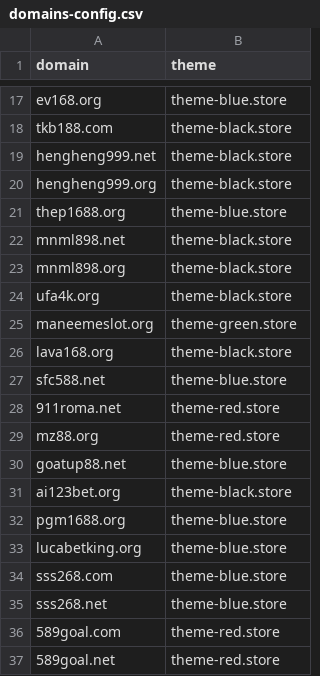
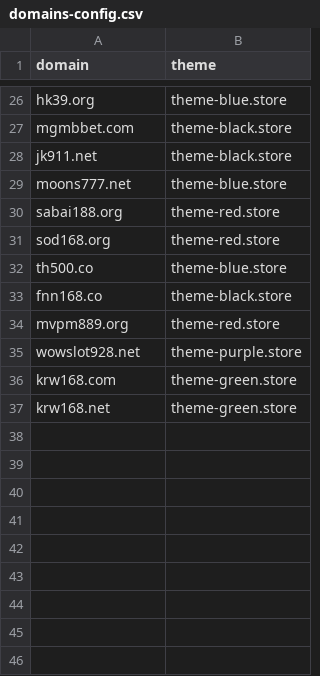
Before and after one commit to AnonymousVS/Website-Daily-Create, a CSV file: domains-config.csv, drawn as a sheet; only a part is shown, gaps mark what is left out; removed rows and columns are numbered as before the commit, all else as after; the diff covers the shown part only; the diff names each change by its address in the sheet, - before the commit and + after, or states it on an @@ line.

Commit message:
Update domains-config.csv

```diff
--- a/domains-config.csv
+++ b/domains-config.csv
-A26 (domain): ev168.org
+A26 (domain): hk39.org
-A27 (domain): tkb188.com
+A27 (domain): mgmbbet.com
-row 19: hengheng999.net | theme-black.store
-row 20: hengheng999.org | theme-black.store
-row 21: thep1688.org | theme-blue.store
-A28 (domain): mnml898.net
+A28 (domain): jk911.net
-row 23: mnml898.org | theme-black.store
-row 24: ufa4k.org | theme-black.store
-row 25: maneemeslot.org | theme-green.store
-row 26: lava168.org | theme-black.store
-A29 (domain): sfc588.net
+A29 (domain): moons777.net
-A30 (domain): 911roma.net
+A30 (domain): sabai188.org
-A31 (domain): mz88.org
+A31 (domain): sod168.org
-A32 (domain): goatup88.net
+A32 (domain): th500.co
-A33 (domain): ai123bet.org
+A33 (domain): fnn168.co
-row 32: pgm1688.org | theme-blue.store
-row 33: lucabetking.org | theme-blue.store
-row 34: sss268.com | theme-blue.store
-row 35: sss268.net | theme-blue.store
-A34 (domain): 589goal.com
+A34 (domain): mvpm889.org
-row 37: 589goal.net | theme-red.store
+row 35: wowslot928.net | theme-purple.store
+row 36: krw168.com | theme-green.store
+row 37: krw168.net | theme-green.store
```
Also changed, not shown: 17 added rows, 8 removed rows and 7 edited cells elsewhere in this file.
